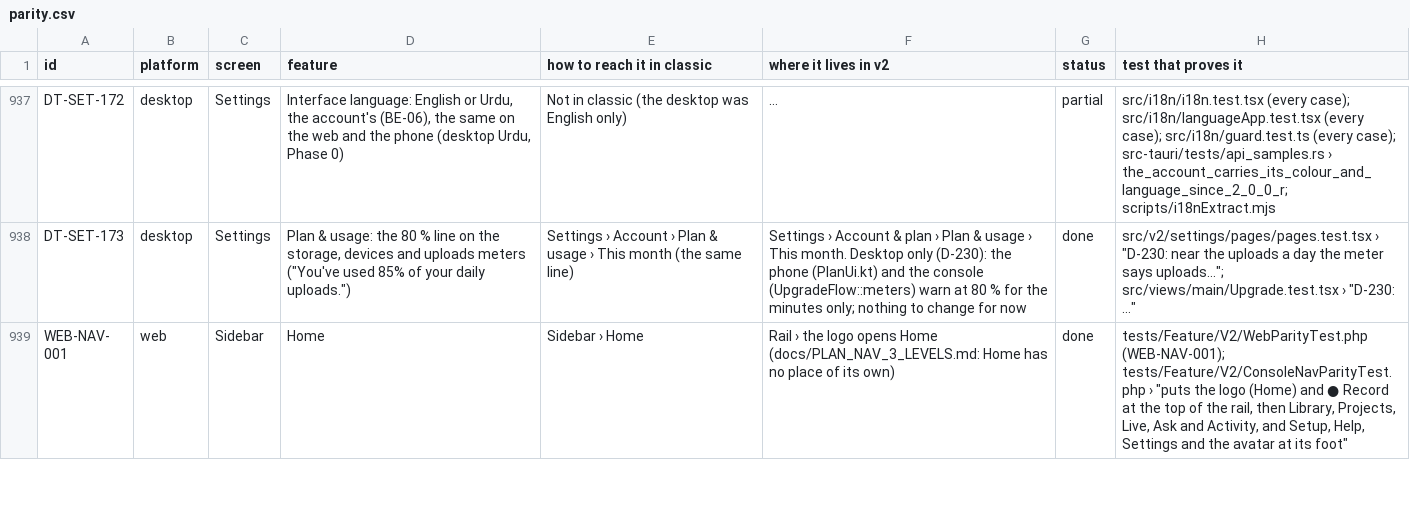
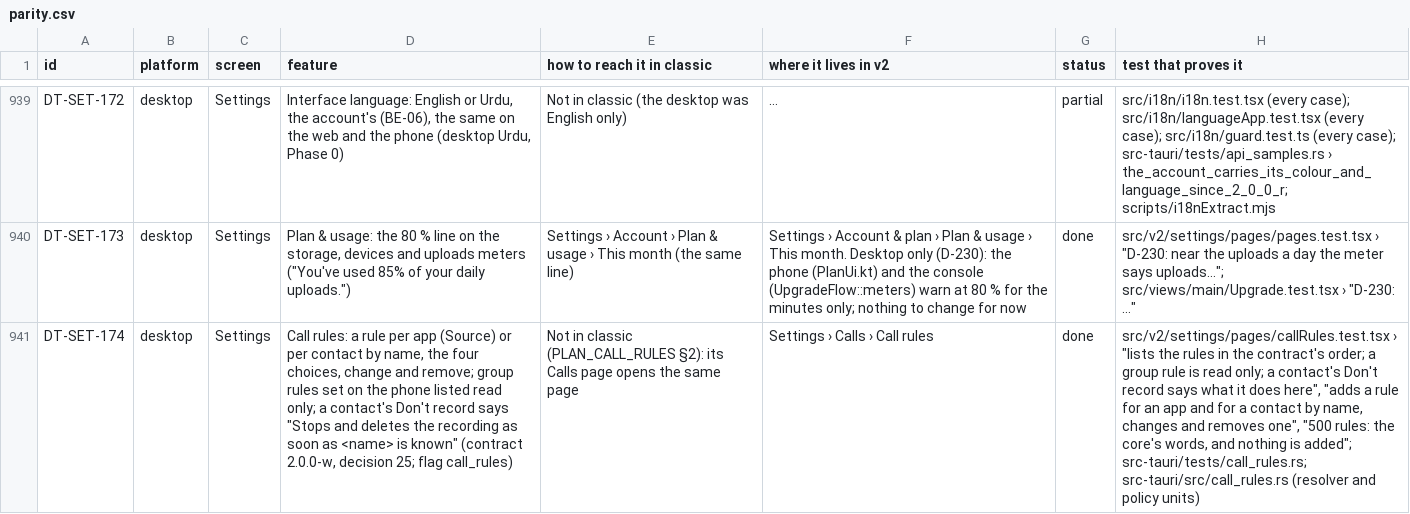
Before and after one commit to skillLeo/echo-ledger, a CSV file: docs/v2/audit/parity.csv, drawn as a sheet; only a part is shown, gaps mark what is left out; the shorter side is filled out with more unchanged rows; long unchanged cells end in …; the diff covers the shown part only; the diff names each change by its address in the sheet, - before the commit and + after, or states it on an @@ line.

Commit message:
Contract 2.0.0-w, desktop W3: Settings › Calls follows the account, the Call rules page, Always for <name>
- Settings › Calls (new look and classic): while the account's call rules are on, After each call, When to ask and
  Short calls (a switch at the server's fixed 30 seconds) are the account's, read and written through the core; the
  page follows another device's change; the flag off, this computer's own as before.
- Settings › Calls › Call rules: the rules in the contract's order, a group rule set on the phone listed read only,
  change and remove each; add one for an app or a contact by name. A contact's Don't record says "Stops and deletes
  the recording as soon as <name> is known" (decision 25); a Source's Don't record is noted when it applies before
  the caller is known. Classic opens the same page.
- A recording's menu (⋯ and right-click): "Always for <name> ›" with the four choices when its caller is known; Don't
  record asks first in decision 25's words.
- The tray's Record calls automatically and the status follow the account's Don't record while the flag is on.
- Tests: callRules.test.tsx (both pages, flag on and off, errors), menus.test.tsx (Always for <name>). Urdu for every
  new line (TSV for EL-UX). Parity DT-SET-174, DT-SET-175, DT-LIB-145, DT-REC-150. Pictures: Calls and Call rules,
  English and Urdu, light and dark (scripts/callRulesPage.mjs).

```diff
--- a/docs/v2/audit/parity.csv
+++ b/docs/v2/audit/parity.csv
+row 941: DT-SET-174 | desktop | Settings | Call rules: a rule per app (Source) or per contact by name, the four choices, change and remove; group rules set on the phone listed read only; a contact's Don't record says "Stops and deletes the recording as soon as <name> is known" (contract 2.0.0-w, decision 25; flag call_rules) | Not in classic (PLAN_CALL_RULES §2): its Calls page opens the same page | Settings › Calls › Call rules | done | src/v2/settings/pages/callRules.test.tsx › "lists the rules in the contract's order; a group rule is read only; a contact's Don't record says what it does here", "adds a rule for an app and for a contact by name, changes and removes one", "500 rules: the core's words, and nothing is added"; src-tauri/tests/call_rules.rs; src-tauri/src/call_rules.rs (resolver and policy units)
```
Also changed, not shown: 3 added rows elsewhere in this file, 28 other files.
